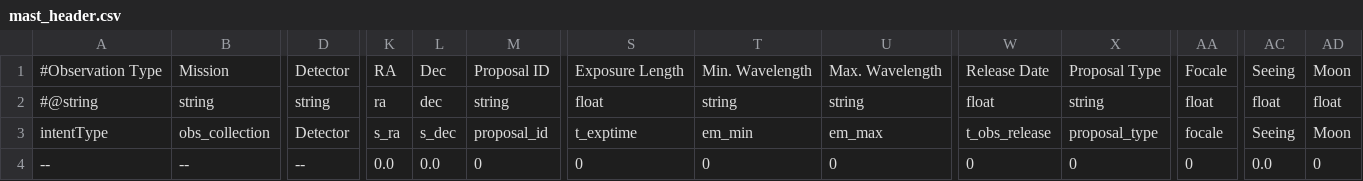
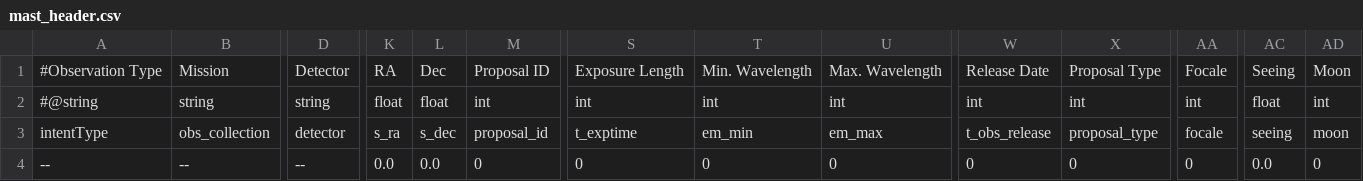
Before and after one commit to dtouzan/ciboulette, a CSV file: utils/mast_header.csv, drawn as a sheet; only a part is shown, gaps mark what is left out; the diff names each change by its address in the sheet, - before the commit and + after, or states it on an @@ line.

Commit message:
Update mast_header.csv

```diff
--- a/utils/mast_header.csv
+++ b/utils/mast_header.csv
-K2: ra
+K2: float
-L2: dec
+L2: float
-M2: string
+M2: int
-S2: float
+S2: int
-T2: string
+T2: int
-U2: string
+U2: int
-W2: float
+W2: int
-X2: string
+X2: int
-AA2: float
+AA2: int
-AD2: float
+AD2: int
-D3: Detector
+D3: detector
-AC3: Seeing
+AC3: seeing
-AD3: Moon
+AD3: moon
```
